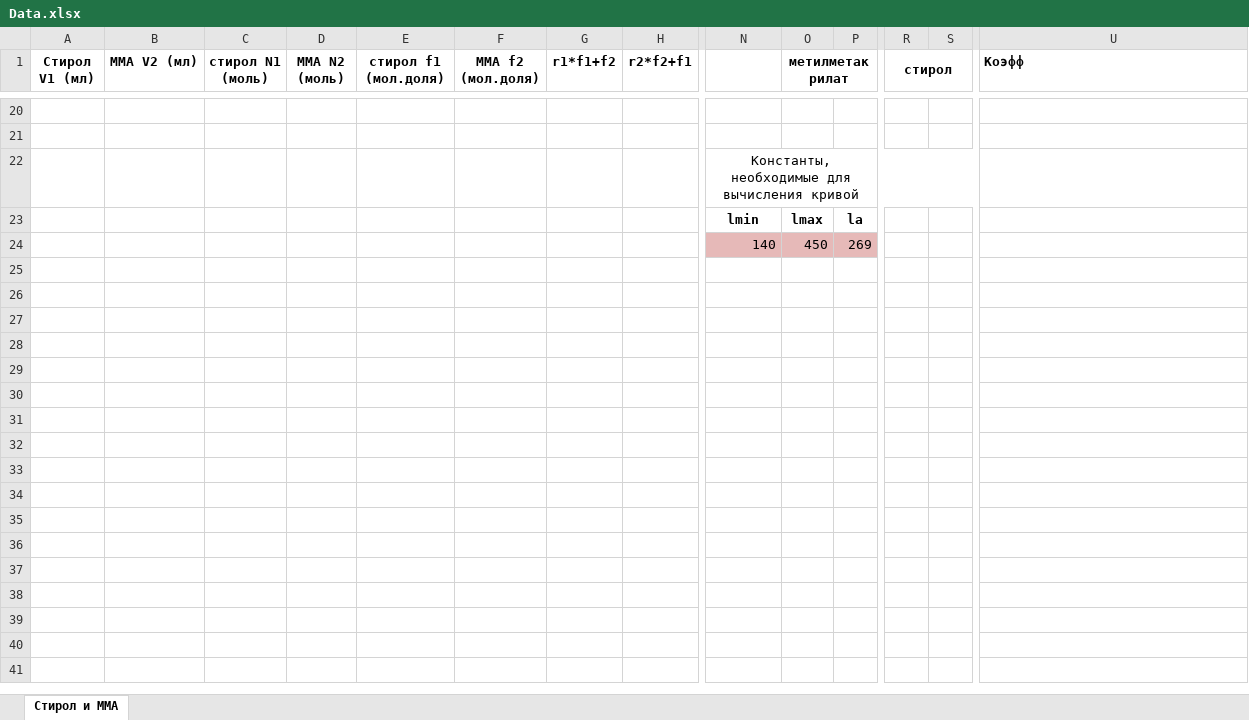
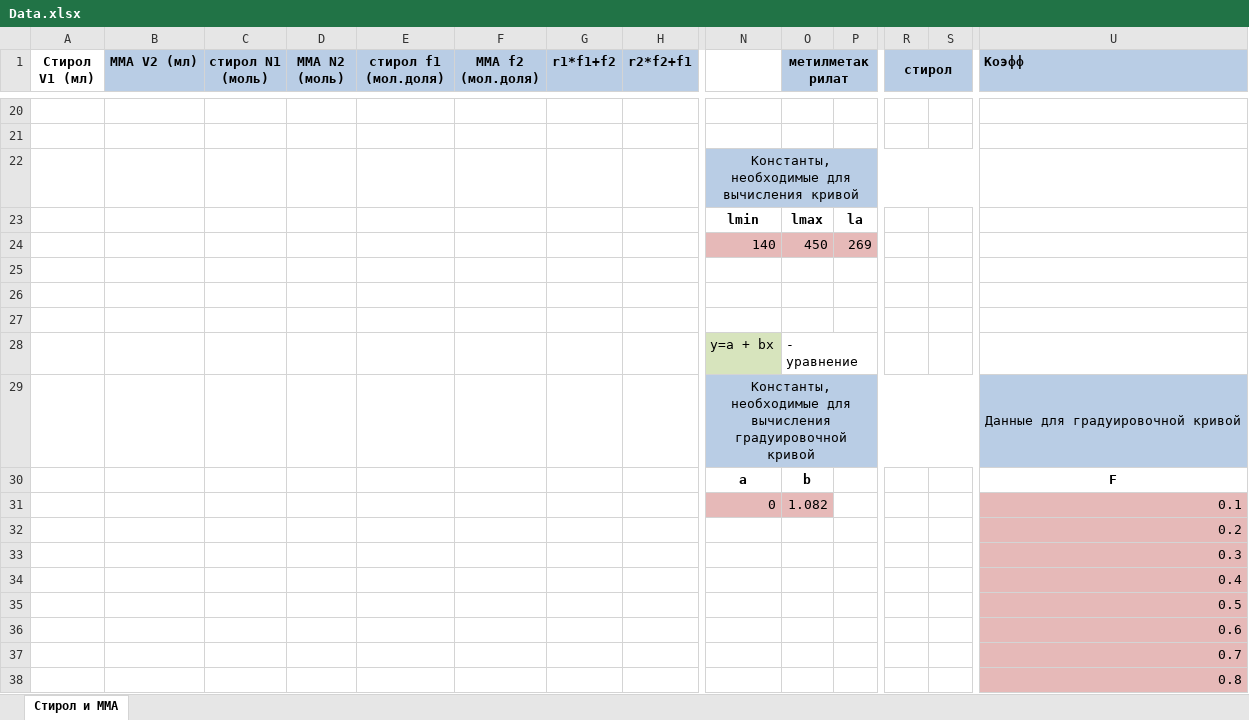
Before and after one commit to IvanDt03/Spectrophotometer, an Excel workbook: Spectrophotometer/Content/Data.xlsx, sheet Стирол и ММА, drawn as a sheet; only a part is shown, gaps mark what is left out; values as stored, in another font and other column widths than the file's, no borders; rows hold the shown columns only; the diff covers the shown part only; the diff names each change by its address in the sheet, - before the commit and + after, or states it on an @@ line.

Commit message:
Изменить Data.xlsx

```diff
--- a/Spectrophotometer/Content/Data.xlsx (sheet Стирол и ММА)
+++ b/Spectrophotometer/Content/Data.xlsx (sheet Стирол и ММА)
-B1:H1 fill: none
+B1:H1 fill: #B9CDE5
-O1:P1 fill: none
+O1:P1 fill: #B9CDE5
-R1:S1 fill: none
+R1:S1 fill: #B9CDE5
-U1 fill: none
+U1 fill: #B9CDE5
-N22:S22 fill: none
+N22:S22 fill: #B9CDE5
+row 25: (empty)
+row 26: (empty)
+row 27: (empty)
+row 28:  |  |  |  |  |  |  |  | y=a + bx | - уравнение
+row 29:  |  |  |  |  |  |  |  | Константы, необходимые для вычисления градуировочной кривой |  |  |  |  | Данные для градуировочной кривой
+row 30:  |  |  |  |  |  |  |  | a | b |  |  |  | F
+row 31:  |  |  |  |  |  |  |  | 0 | 1.082 |  |  |  | 0.1
+row 32:  |  |  |  |  |  |  |  |  |  |  |  |  | 0.2
+row 33:  |  |  |  |  |  |  |  |  |  |  |  |  | 0.3
+row 34:  |  |  |  |  |  |  |  |  |  |  |  |  | 0.4
+row 35:  |  |  |  |  |  |  |  |  |  |  |  |  | 0.5
+row 36:  |  |  |  |  |  |  |  |  |  |  |  |  | 0.6
+row 37:  |  |  |  |  |  |  |  |  |  |  |  |  | 0.7
+row 38:  |  |  |  |  |  |  |  |  |  |  |  |  | 0.8
```
Also changed, not shown: cell formats elsewhere in this sheet.
